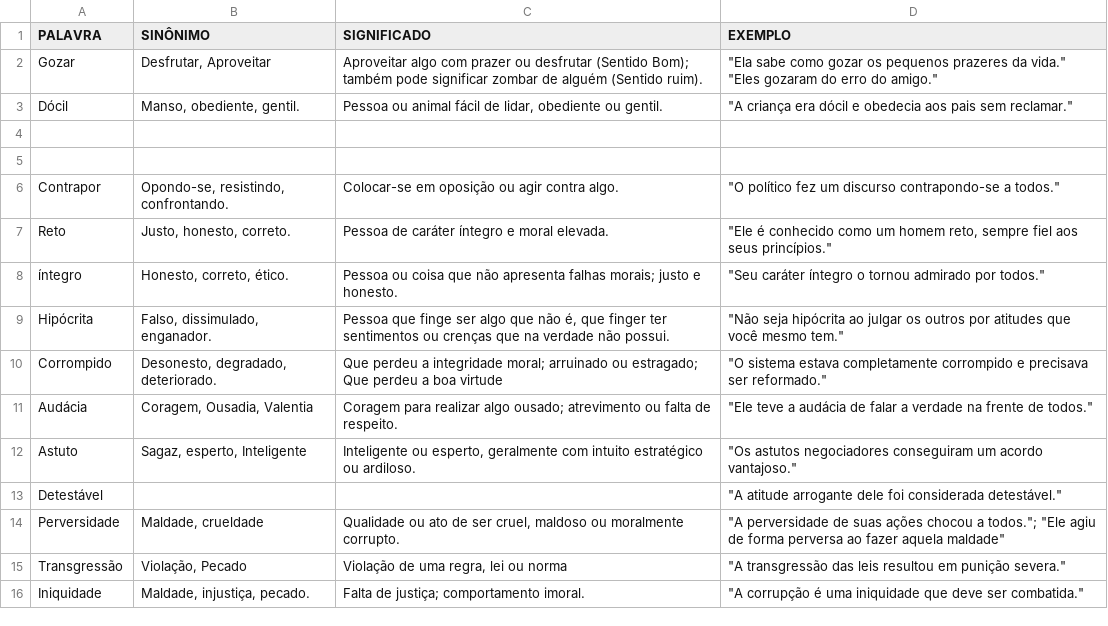
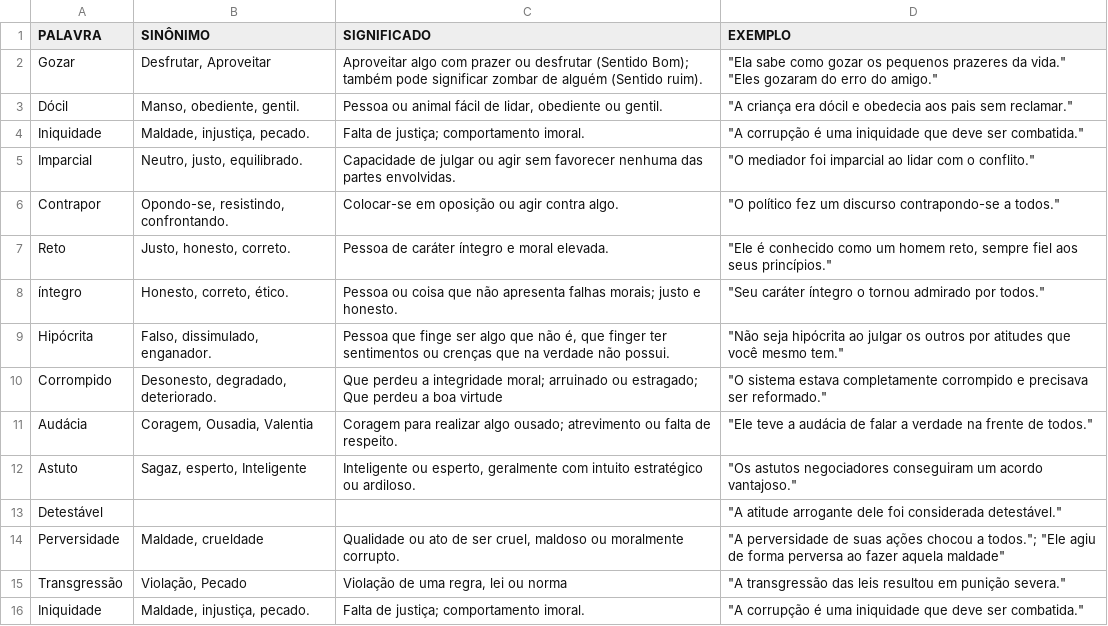
Before and after one commit to not2nder/pandas-dicionario, a CSV file: data/comportamentos.csv, drawn as a sheet.

```diff
--- a/data/comportamentos.csv
+++ b/data/comportamentos.csv
@@ -4,4 +4,4 @@ Gozar,"Desfrutar, Aproveitar",Aproveitar algo com prazer ou desfrutar (Sentido B
 Dócil,"Manso, obediente, gentil.","Pessoa ou animal fácil de lidar, obediente ou gentil.","""A criança era dócil e obedecia aos pais sem reclamar."""
-,,,
-,,,
+Iniquidade,"Maldade, injustiça, pecado.",Falta de justiça; comportamento imoral.,"""A corrupção é uma iniquidade que deve ser combatida."""
+Imparcial," Neutro, justo, equilibrado.",Capacidade de julgar ou agir sem favorecer nenhuma das partes envolvidas.,"""O mediador foi imparcial ao lidar com o conflito."""
 Contrapor,"Opondo-se, resistindo, confrontando.",Colocar-se em oposição ou agir contra algo.,"""O político fez um discurso contrapondo-se a todos."""
```
Also changed, not shown: data/sentimentos.csv.
